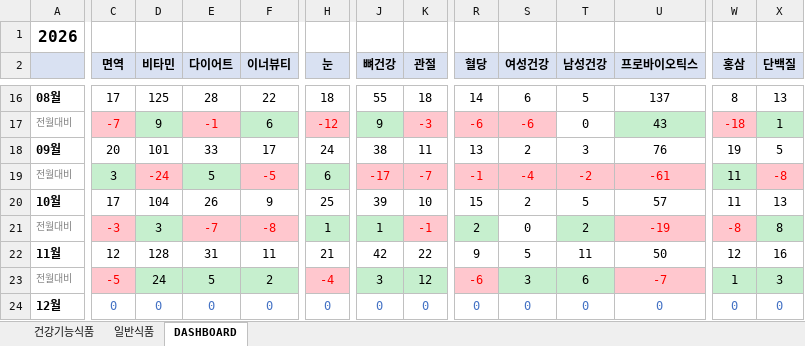
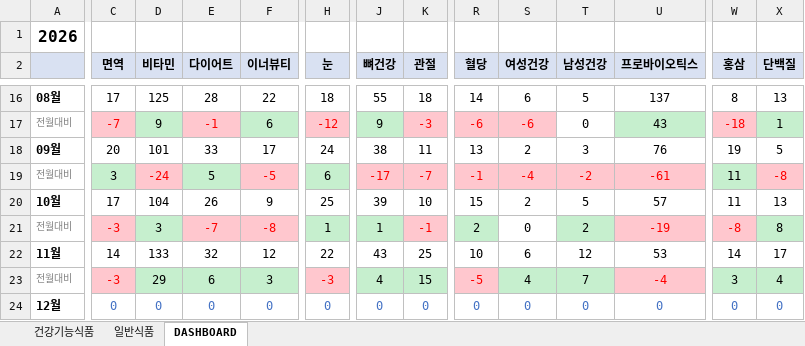
Before and after one commit to primexx98-sudo/food-product-status, an Excel workbook: output/2026-11_품목신고보고현황.xlsx, sheet DASHBOARD, drawn as a sheet; only a part is shown, gaps mark what is left out; values as stored, in another font and other column widths than the file's, no borders; the diff covers the shown part only; the diff names each change by its address in the sheet, - before the commit and + after, or states it on an @@ line.

```diff
--- a/output/2026-11_품목신고보고현황.xlsx (sheet DASHBOARD)
+++ b/output/2026-11_품목신고보고현황.xlsx (sheet DASHBOARD)
-C22 (면역): 12
+C22 (면역): 14
-D22 (비타민): 128
+D22 (비타민): 133
-E22 (다이어트): 31
+E22 (다이어트): 32
-F22 (이너뷰티): 11
+F22 (이너뷰티): 12
-H22 (눈): 21
+H22 (눈): 22
-J22 (뼈건강): 42
+J22 (뼈건강): 43
-K22 (관절): 22
+K22 (관절): 25
-R22 (혈당): 9
+R22 (혈당): 10
-S22 (여성건강): 5
+S22 (여성건강): 6
-T22 (남성건강): 11
+T22 (남성건강): 12
-U22 (프로바이오틱스): 50
+U22 (프로바이오틱스): 53
-W22 (홍삼): 12
+W22 (홍삼): 14
-X22 (단백질): 16
+X22 (단백질): 17
-C23 (면역): -5
+C23 (면역): -3
-D23 (비타민): 24
+D23 (비타민): 29
-E23 (다이어트): 5
+E23 (다이어트): 6
-F23 (이너뷰티): 2
+F23 (이너뷰티): 3
-H23 (눈): -4
+H23 (눈): -3
-J23 (뼈건강): 3
+J23 (뼈건강): 4
-K23 (관절): 12
+K23 (관절): 15
-R23 (혈당): -6
+R23 (혈당): -5
-S23 (여성건강): 3
+S23 (여성건강): 4
-T23 (남성건강): 6
+T23 (남성건강): 7
-U23 (프로바이오틱스): -7
+U23 (프로바이오틱스): -4
-W23 (홍삼): 1
+W23 (홍삼): 3
-X23 (단백질): 3
+X23 (단백질): 4
```
Also changed, not shown: 49 edited cells elsewhere in this sheet, sheet 일반식품, sheet 건강기능식품, 6 other files.
